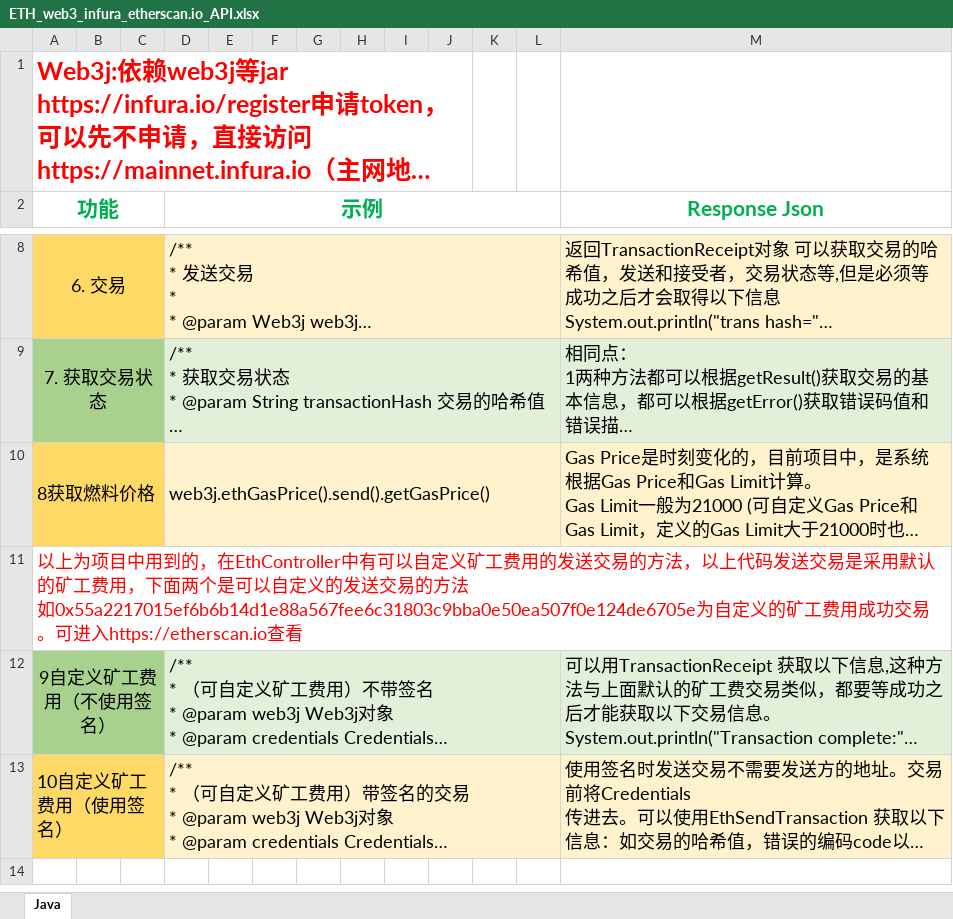
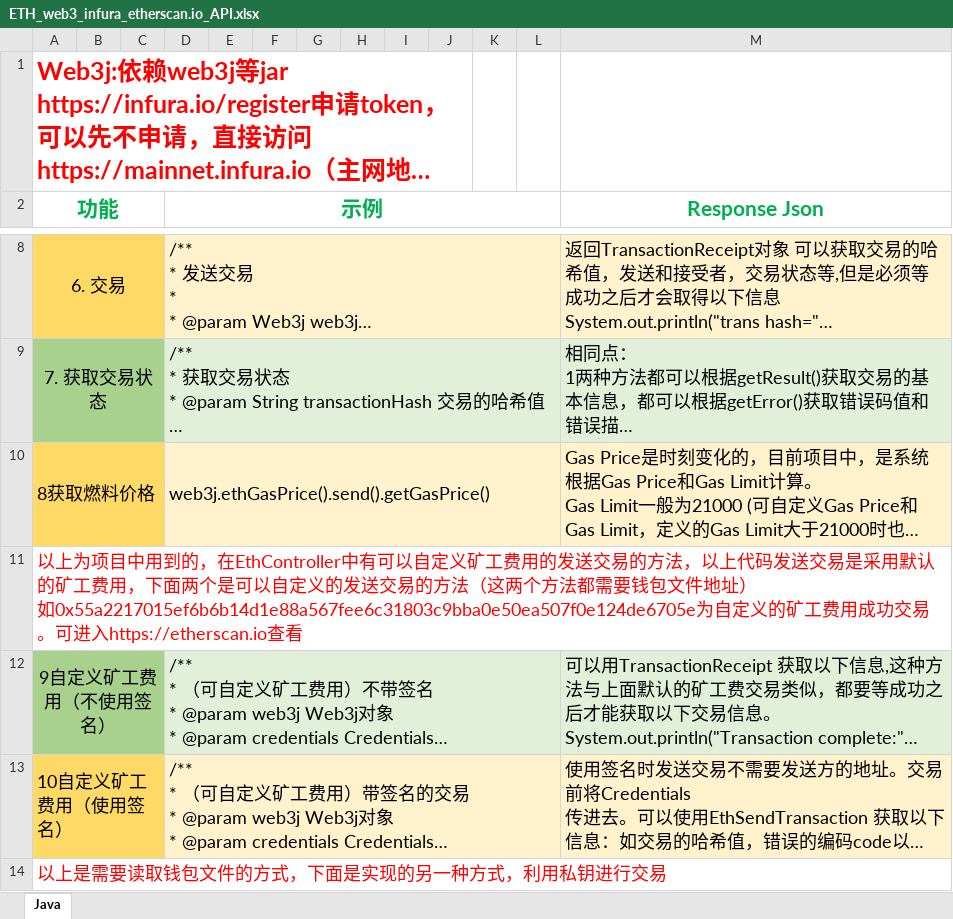
Before and after one commit to Catherinelhl/ETHDemo, an Excel workbook: Javascript/ETH_web3_infura_etherscan.io_API.xlsx, sheet Java, drawn as a sheet; only a part is shown, gaps mark what is left out; long unchanged cells end in …; values as stored, in another font and other column widths than the file's, no borders; ↵ is a line break in a cell; the diff covers the shown part only; the diff names each change by its address in the sheet, - before the commit and + after, or states it on an @@ line.

```diff
--- a/Javascript/ETH_web3_infura_etherscan.io_API.xlsx (sheet Java)
+++ b/Javascript/ETH_web3_infura_etherscan.io_API.xlsx (sheet Java)
-A11 (功能): …易的方法 ↵ 如0x55a2217015ef6b6b14d1e88a567fee6c31803c9bba0e50ea507f0e124de6705e为…
+A11 (功能): …易的方法（这两个方法都需要钱包文件地址） ↵ 如0x55a2217015ef6b6b14d1e88a567fee6c31803c9bba0e50ea507f0e124de6705e为…
+row 14: 以上是需要读取钱包文件的方式，下面是实现的另一种方式，利用私钥进行交易
```
Also changed, not shown: 4 added rows elsewhere in this sheet, 2 other files.
